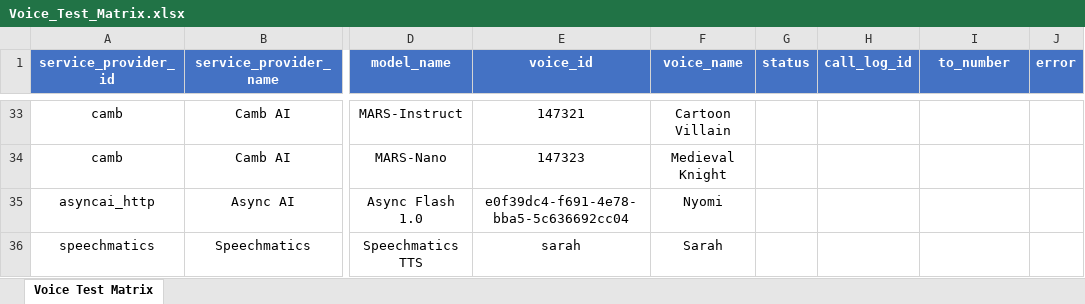
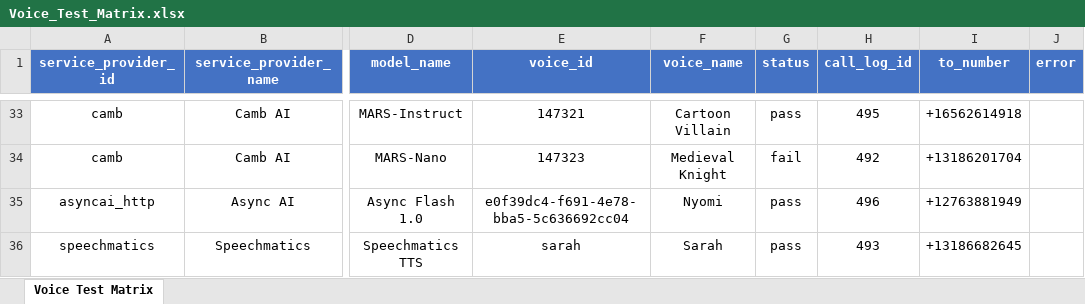
Before and after one commit to tonehq/tone, an Excel workbook: scripts/Voice_Test_Matrix.xlsx, sheet Voice Test Matrix, drawn as a sheet; only a part is shown, gaps mark what is left out; values as stored, in another font and other column widths than the file's, no borders; the diff covers the shown part only; the diff names each change by its address in the sheet, - before the commit and + after, or states it on an @@ line.

```diff
--- a/scripts/Voice_Test_Matrix.xlsx (sheet Voice Test Matrix)
+++ b/scripts/Voice_Test_Matrix.xlsx (sheet Voice Test Matrix)
-G33 (status): (empty)
+G33 (status): pass
-H33 (call_log_id): (empty)
+H33 (call_log_id): 495
-I33 (to_number): (empty)
+I33 (to_number): +16562614918
-G34 (status): (empty)
+G34 (status): fail
-H34 (call_log_id): (empty)
+H34 (call_log_id): 492
-I34 (to_number): (empty)
+I34 (to_number): +13186201704
-G35:G36 (status): (empty)
+G35:G36 (status): pass
-H35 (call_log_id): (empty)
+H35 (call_log_id): 496
-I35 (to_number): (empty)
+I35 (to_number): +12763881949
-H36 (call_log_id): (empty)
+H36 (call_log_id): 493
-I36 (to_number): (empty)
+I36 (to_number): +13186682645
```
Also changed, not shown: 81 edited cells elsewhere in this sheet, 3 other files.
